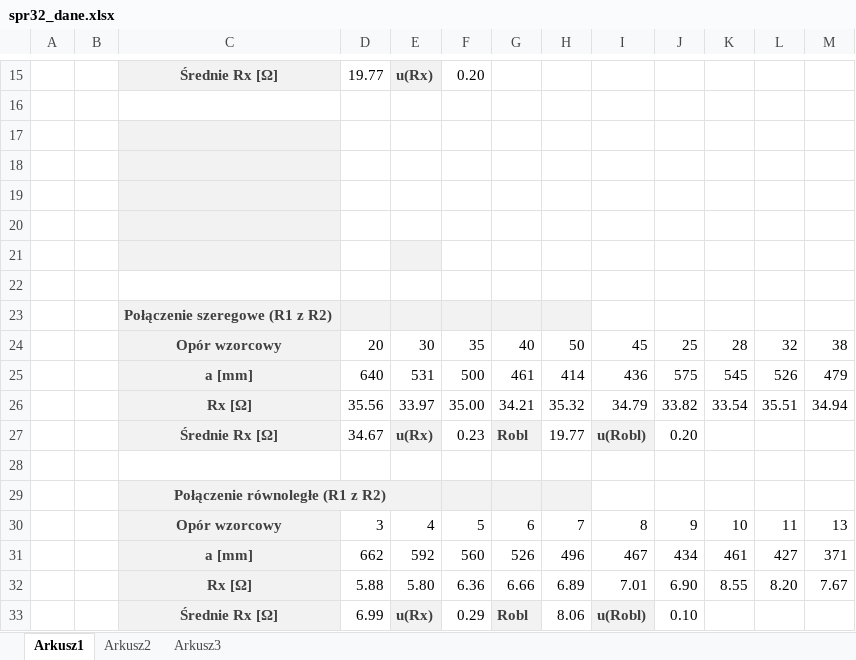
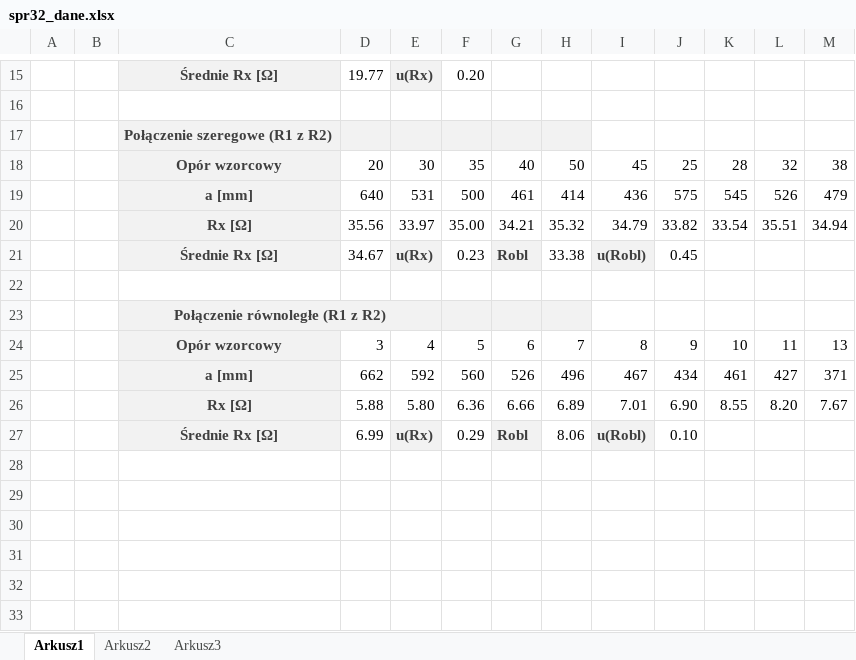
Before and after one commit to Ewastachow/SprawozdaniaFizyka, an Excel workbook: Lab 3 - Mostek Wheatstone'a/spr32_dane.xlsx, sheet Arkusz1, drawn as a sheet; only a part is shown, gaps mark what is left out; values as stored, in another font and other column widths than the file's, no borders; removed rows and columns are numbered as before the commit, all else as after; the diff names each change by its address in the sheet, - before the commit and + after, or states it on an @@ line.

```diff
--- a/Lab 3 - Mostek Wheatstone'a/spr32_dane.xlsx (sheet Arkusz1)
+++ b/Lab 3 - Mostek Wheatstone'a/spr32_dane.xlsx (sheet Arkusz1)
-row 17: (empty)
-row 18: (empty)
-row 19: (empty)
-row 20: (empty)
-row 21: (empty)
-row 22: (empty)
-H21: 19.77
+H21: 33.38
-J21: 0.20
+J21: 0.45
```
Also changed, not shown: formulas that keep their value, 7 other files.
